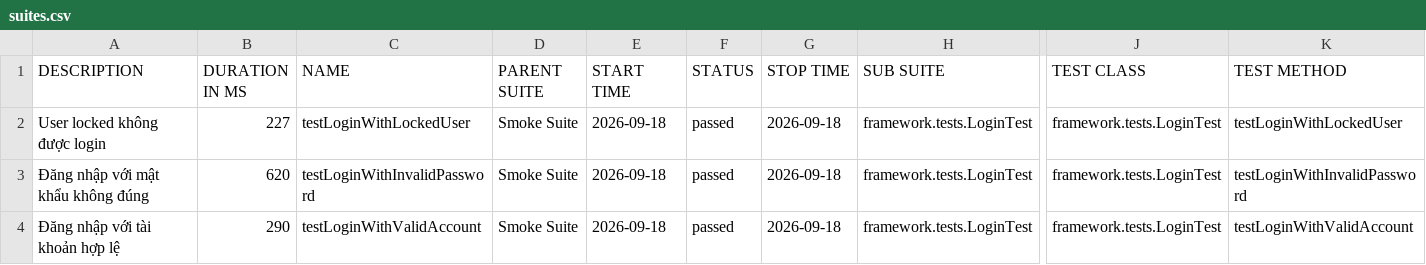
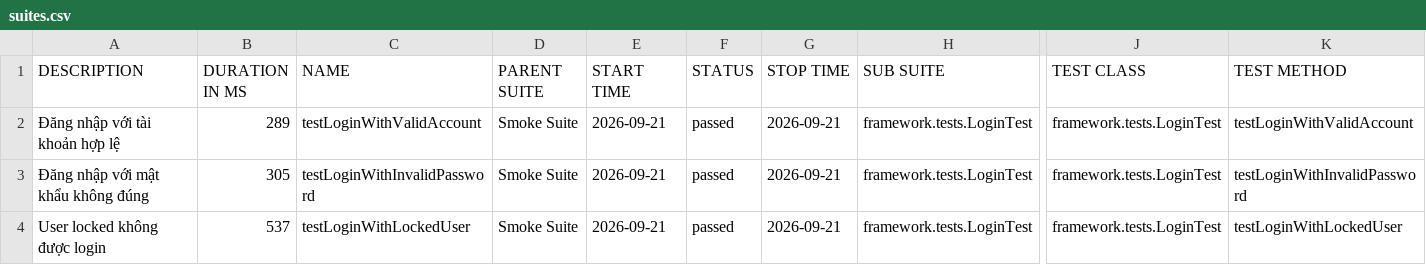
Before and after one commit to maiphun1412/KTPM_B11_NguyenThiPhuongMai_1150080146_CNPM2, a CSV file: data/suites.csv, drawn as a sheet; only a part is shown, gaps mark what is left out; the diff names each change by its address in the sheet, - before the commit and + after, or states it on an @@ line.

```diff
--- a/data/suites.csv
+++ b/data/suites.csv
-A2 (DESCRIPTION): User locked không được login
+A2 (DESCRIPTION): Đăng nhập với tài khoản hợp lệ
-B2 (DURATION IN MS): 227
+B2 (DURATION IN MS): 289
-C2 (NAME): testLoginWithLockedUser
+C2 (NAME): testLoginWithValidAccount
-E2:E4 (START TIME): 2026-09-18
+E2:E4 (START TIME): 2026-09-21
-G2:G4 (STOP TIME): 2026-09-18
+G2:G4 (STOP TIME): 2026-09-21
-K2 (TEST METHOD): testLoginWithLockedUser
+K2 (TEST METHOD): testLoginWithValidAccount
-B3 (DURATION IN MS): 620
+B3 (DURATION IN MS): 305
-A4 (DESCRIPTION): Đăng nhập với tài khoản hợp lệ
+A4 (DESCRIPTION): User locked không được login
-B4 (DURATION IN MS): 290
+B4 (DURATION IN MS): 537
-C4 (NAME): testLoginWithValidAccount
+C4 (NAME): testLoginWithLockedUser
-K4 (TEST METHOD): testLoginWithValidAccount
+K4 (TEST METHOD): testLoginWithLockedUser
```
Also changed, not shown: 35 other files.
